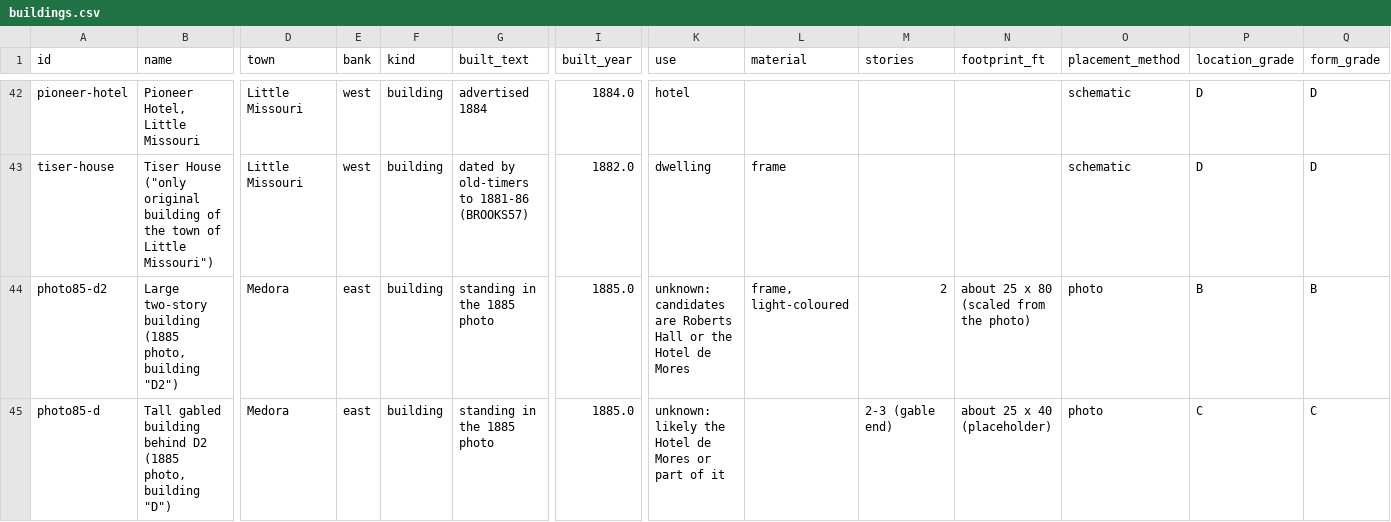
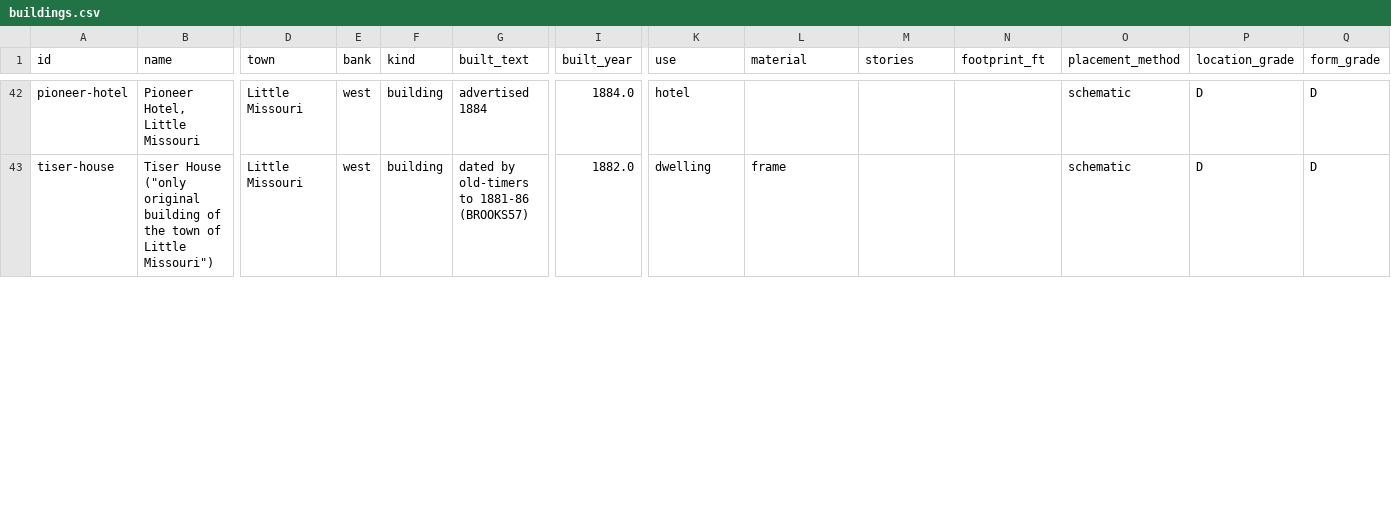
Before and after one commit to Theodore-Roosevelt-Presidential-Library/TRsMedora, a CSV file: data/buildings.csv, drawn as a sheet; only a part is shown, gaps mark what is left out; rows hold the shown columns only; the diff covers the shown part only; the diff names each change by its address in the sheet, - before the commit and + after, or states it on an @@ line.

```diff
--- a/data/buildings.csv
+++ b/data/buildings.csv
-row 44: photo85-d2 | Large two-story building (1885 photo, building "D2") | Medora | east | building | standing in the 1885 photo | 1885.0 | unknown: candidates are Roberts Hall or the Hotel de Mores | frame, light-coloured | 2 | about 25 x 80 (scaled from the photo) | photo | B | B
-row 45: photo85-d | Tall gabled building behind D2 (1885 photo, building "D") | Medora | east | building | standing in the 1885 photo | 1885.0 | unknown: likely the Hotel de Mores or part of it |  | 2-3 (gable end) | about 25 x 40 (placeholder) | photo | C | C
```
Also changed, not shown: 1 removed row and 33 edited cells elsewhere in this file, 24 other files.
